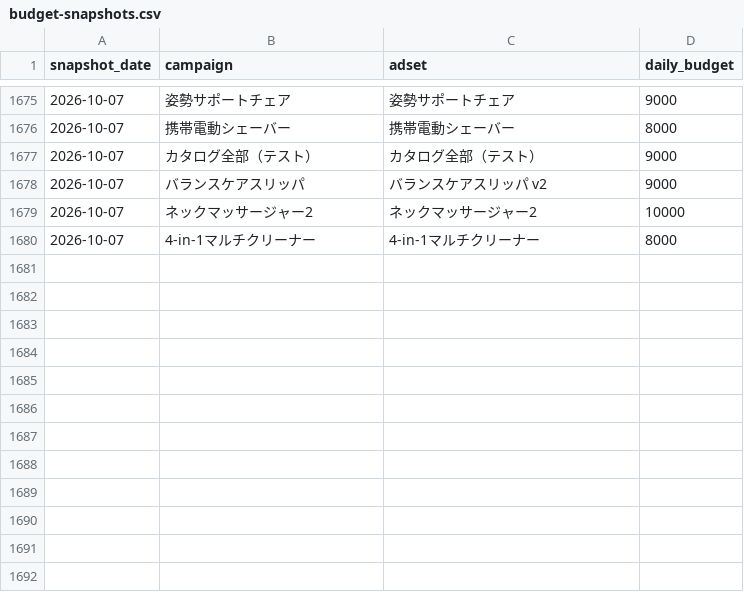
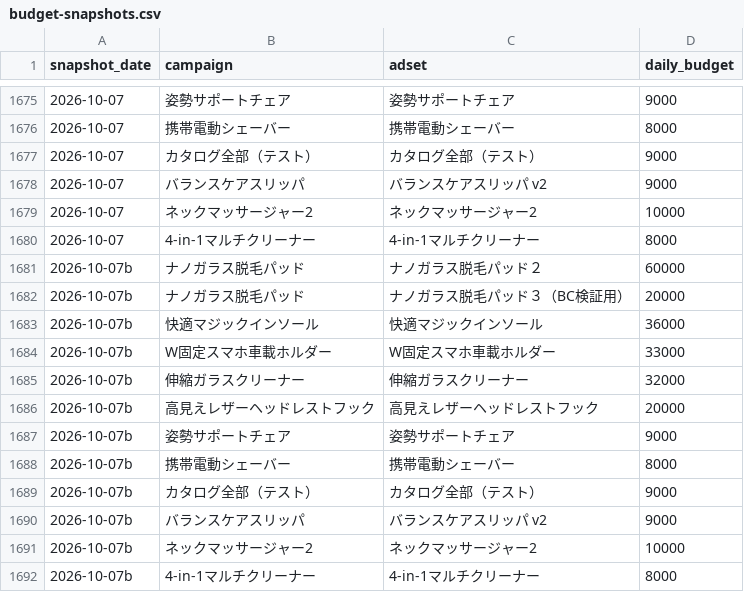
Before and after one commit to finracofficial-cmd/LOOana, a CSV file: data/budget-snapshots.csv, drawn as a sheet; only a part is shown, gaps mark what is left out.

```diff
--- a/data/budget-snapshots.csv
+++ b/data/budget-snapshots.csv
@@ -1680 +1680,13 @@ snapshot_date,campaign,adset,daily_budget
 2026-10-07,4-in-1マルチクリーナー,4-in-1マルチクリーナー,8000
+2026-10-07b,ナノガラス脱毛パッド,ナノガラス脱毛パッド２,60000
+2026-10-07b,ナノガラス脱毛パッド,ナノガラス脱毛パッド３（BC検証用）,20000
+2026-10-07b,快適マジックインソール,快適マジックインソール,36000
+2026-10-07b,W固定スマホ車載ホルダー,W固定スマホ車載ホルダー,33000
+2026-10-07b,伸縮ガラスクリーナー,伸縮ガラスクリーナー,32000
+2026-10-07b,高見えレザーヘッドレストフック,高見えレザーヘッドレストフック,20000
+2026-10-07b,姿勢サポートチェア,姿勢サポートチェア,9000
+2026-10-07b,携帯電動シェーバー,携帯電動シェーバー,8000
+2026-10-07b,カタログ全部（テスト）,カタログ全部（テスト）,9000
+2026-10-07b,バランスケアスリッパ,バランスケアスリッパ v2,9000
+2026-10-07b,ネックマッサージャー2,ネックマッサージャー2,10000
+2026-10-07b,4-in-1マルチクリーナー,4-in-1マルチクリーナー,8000
```
Also changed, not shown: 2 other files.
